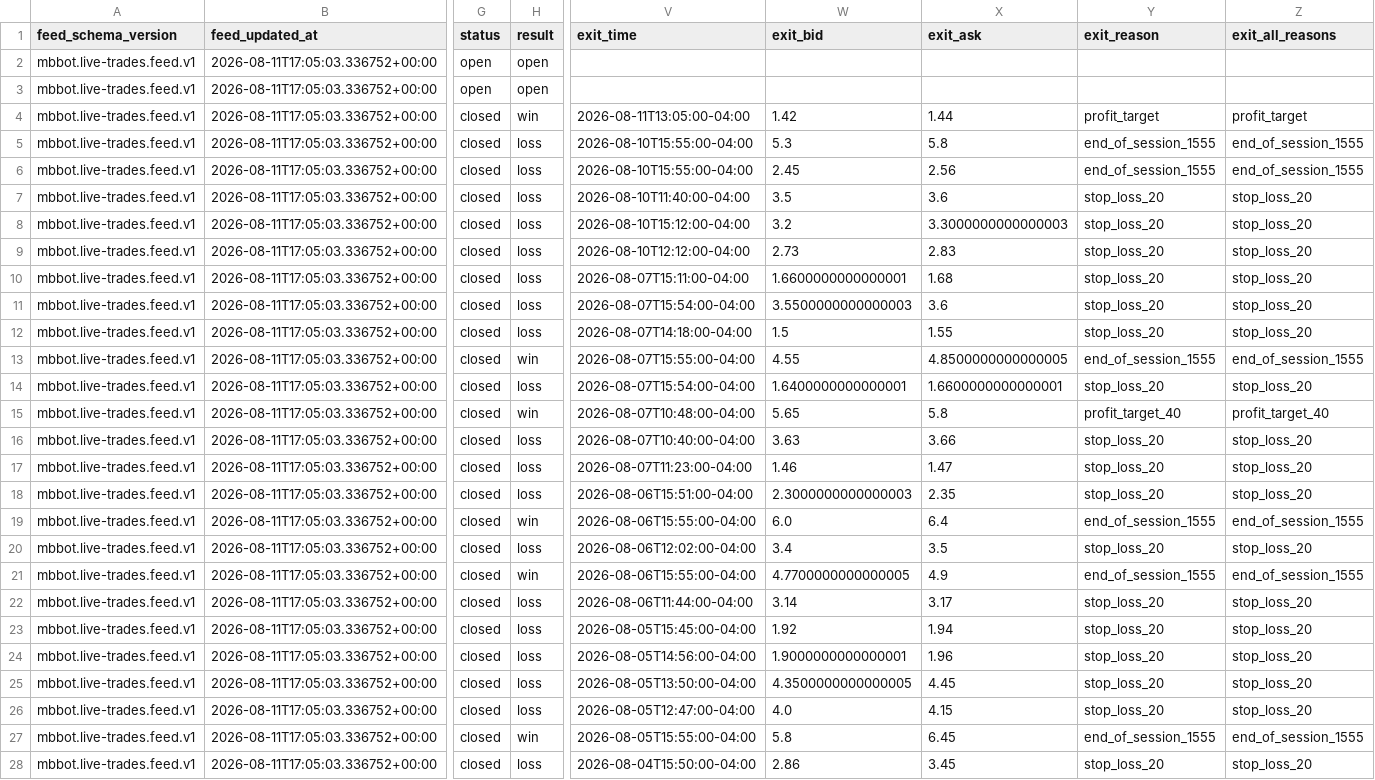
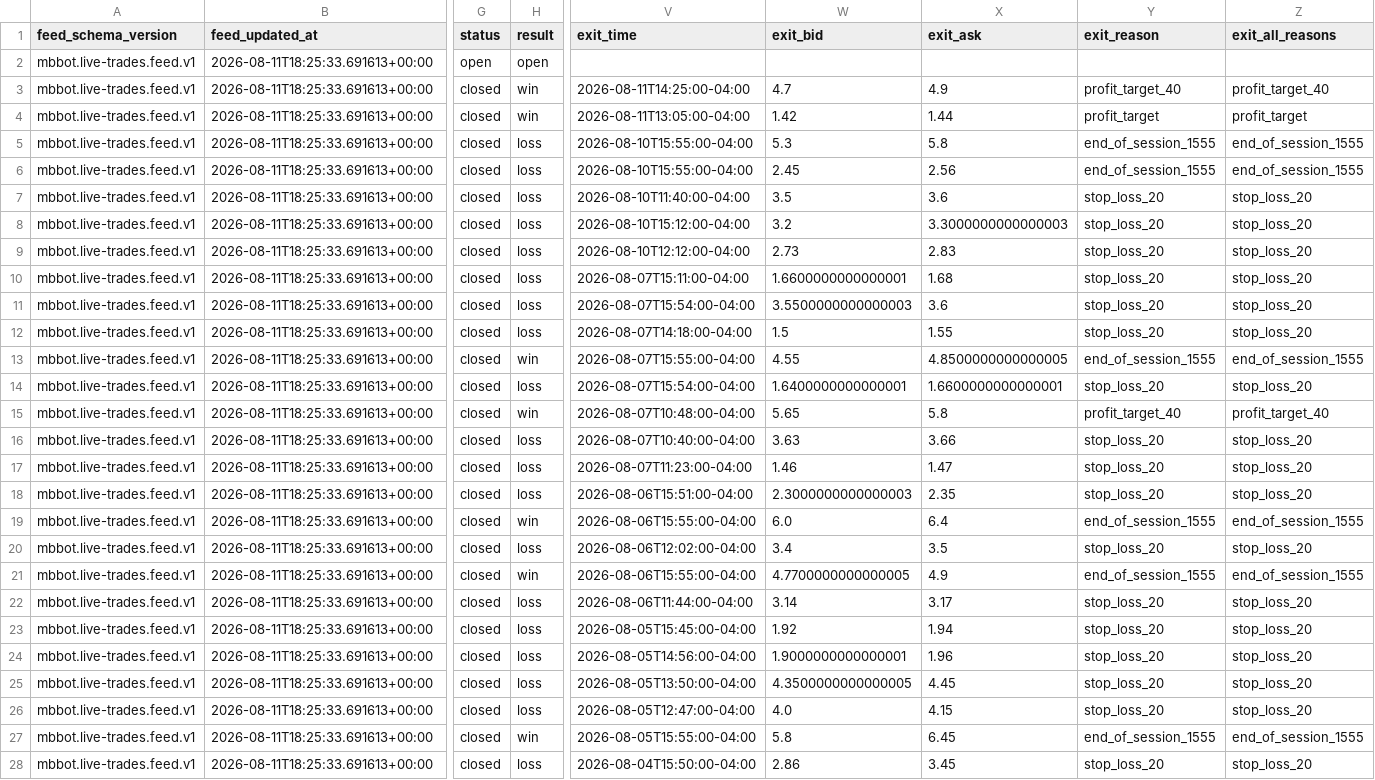
Before and after one commit to meshTHEgreat/MBbot, a CSV file: feed/trades.csv, drawn as a sheet; only a part is shown, gaps mark what is left out; the diff covers the shown part only; the diff names each change by its address in the sheet, - before the commit and + after, or states it on an @@ line.

Commit message:
Update live trade ledger 2026-08-11T18:25:33.691613+00:00

```diff
--- a/feed/trades.csv
+++ b/feed/trades.csv
-B2:B28 (feed_updated_at): 2026-08-11T17:05:03.336752+00:00
+B2:B28 (feed_updated_at): 2026-08-11T18:25:33.691613+00:00
-G3 (status): open
+G3 (status): closed
-H3 (result): open
+H3 (result): win
-V3 (exit_time): (empty)
+V3 (exit_time): 2026-08-11T14:25:00-04:00
-W3 (exit_bid): (empty)
+W3 (exit_bid): 4.7
-X3 (exit_ask): (empty)
+X3 (exit_ask): 4.9
-Y3 (exit_reason): (empty)
+Y3 (exit_reason): profit_target_40
-Z3 (exit_all_reasons): (empty)
+Z3 (exit_all_reasons): profit_target_40
```
Also changed, not shown: 26 edited cells elsewhere in this file, 2 other files.
